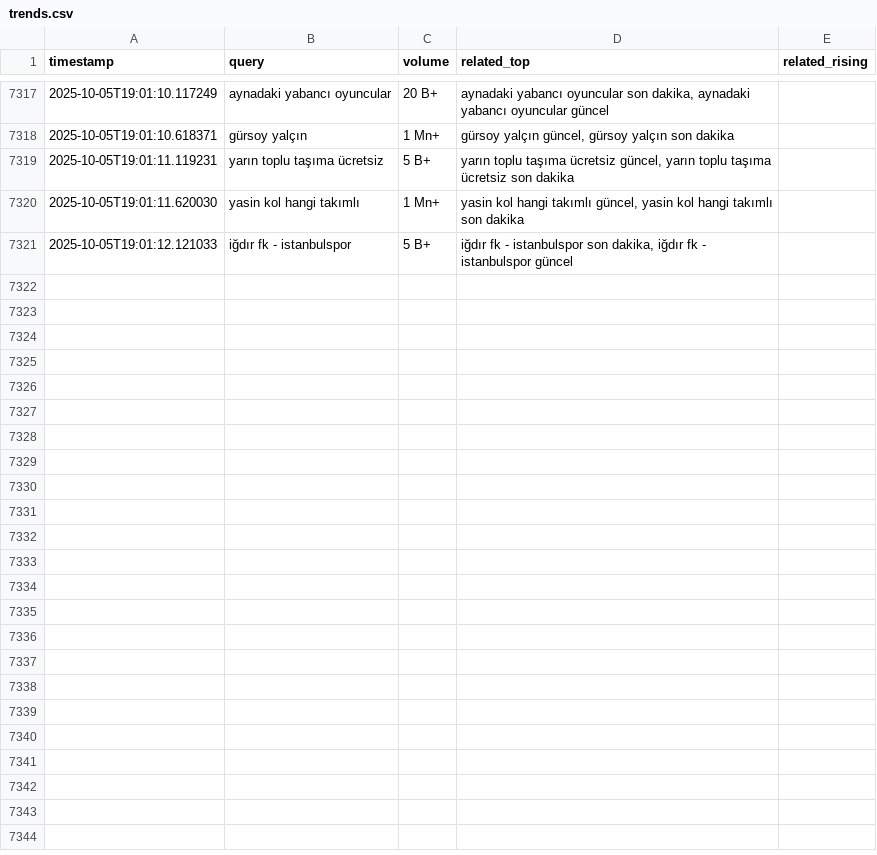
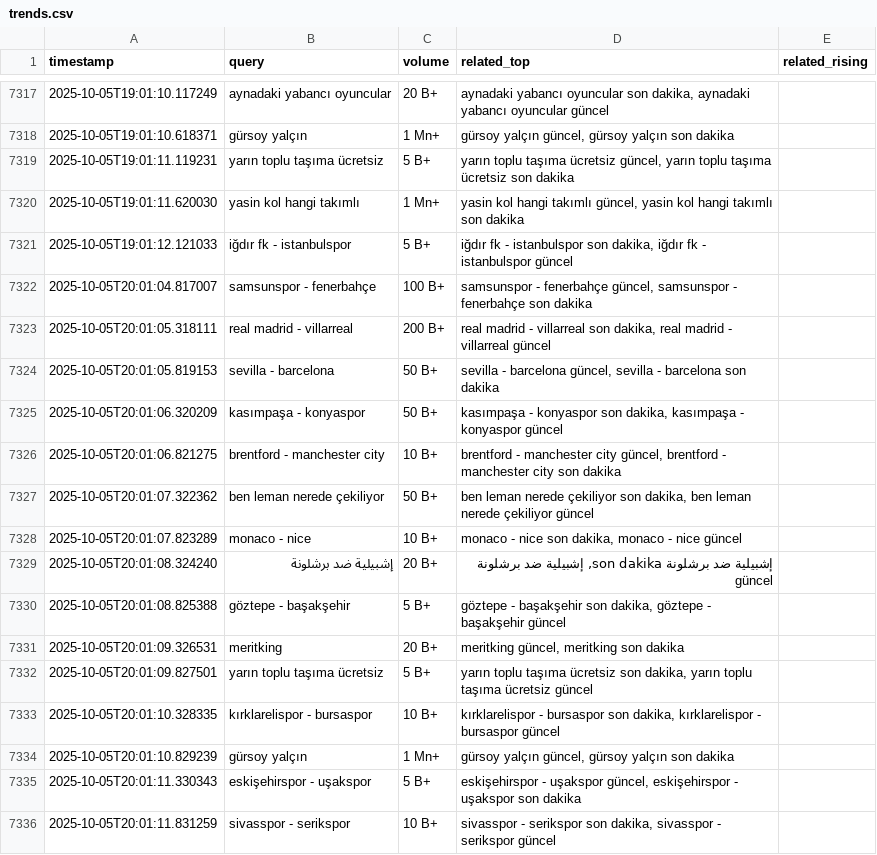
Before and after one commit to igyccmt/trends-scraper, a CSV file: trends.csv, drawn as a sheet; only a part is shown, gaps mark what is left out; the diff names each change by its address in the sheet, - before the commit and + after, or states it on an @@ line.

```diff
--- a/trends.csv
+++ b/trends.csv
+row 7322: 2025-10-05T20:01:04.817007 | samsunspor - fenerbahçe | 100 B+ | samsunspor - fenerbahçe güncel, samsunspor - fenerbahçe son dakika
+row 7323: 2025-10-05T20:01:05.318111 | real madrid - villarreal | 200 B+ | real madrid - villarreal son dakika, real madrid - villarreal güncel
+row 7324: 2025-10-05T20:01:05.819153 | sevilla - barcelona | 50 B+ | sevilla - barcelona güncel, sevilla - barcelona son dakika
+row 7325: 2025-10-05T20:01:06.320209 | kasımpaşa - konyaspor | 50 B+ | kasımpaşa - konyaspor son dakika, kasımpaşa - konyaspor güncel
+row 7326: 2025-10-05T20:01:06.821275 | brentford - manchester city | 10 B+ | brentford - manchester city güncel, brentford - manchester city son dakika
+row 7327: 2025-10-05T20:01:07.322362 | ben leman nerede çekiliyor | 50 B+ | ben leman nerede çekiliyor son dakika, ben leman nerede çekiliyor güncel
+row 7328: 2025-10-05T20:01:07.823289 | monaco - nice | 10 B+ | monaco - nice son dakika, monaco - nice güncel
+row 7329: 2025-10-05T20:01:08.324240 | إشبيلية ضد برشلونة | 20 B+ | إشبيلية ضد برشلونة son dakika, إشبيلية ضد برشلونة güncel
+row 7330: 2025-10-05T20:01:08.825388 | göztepe - başakşehir | 5 B+ | göztepe - başakşehir son dakika, göztepe - başakşehir güncel
+row 7331: 2025-10-05T20:01:09.326531 | meritking | 20 B+ | meritking güncel, meritking son dakika
+row 7332: 2025-10-05T20:01:09.827501 | yarın toplu taşıma ücretsiz | 5 B+ | yarın toplu taşıma ücretsiz son dakika, yarın toplu taşıma ücretsiz güncel
+row 7333: 2025-10-05T20:01:10.328335 | kırklarelispor - bursaspor | 10 B+ | kırklarelispor - bursaspor son dakika, kırklarelispor - bursaspor güncel
+row 7334: 2025-10-05T20:01:10.829239 | gürsoy yalçın | 1 Mn+ | gürsoy yalçın güncel, gürsoy yalçın son dakika
+row 7335: 2025-10-05T20:01:11.330343 | eskişehirspor - uşakspor | 5 B+ | eskişehirspor - uşakspor güncel, eskişehirspor - uşakspor son dakika
+row 7336: 2025-10-05T20:01:11.831259 | sivasspor - serikspor | 10 B+ | sivasspor - serikspor son dakika, sivasspor - serikspor güncel
```
Also changed, not shown: trends_2025-10-05.csv.
